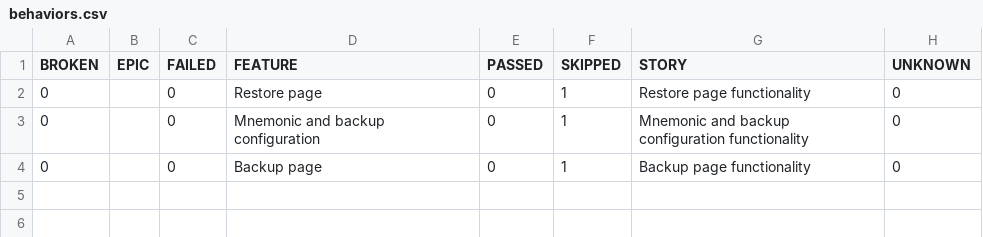
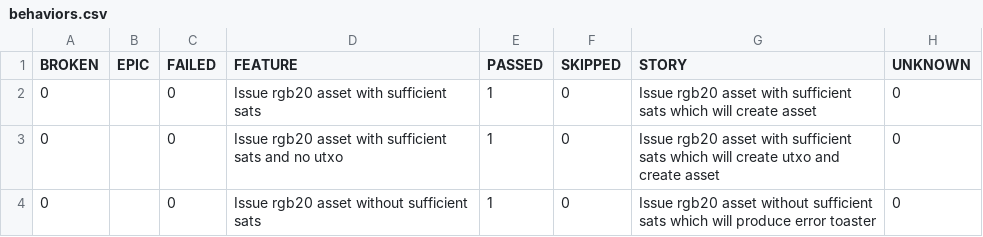
Before and after one commit to RGB-Tools/iris-wallet-desktop, a CSV file: 23/data/behaviors.csv, drawn as a sheet.

```diff
--- a/23/data/behaviors.csv
+++ b/23/data/behaviors.csv
@@ -1,4 +1,4 @@
 "BROKEN","EPIC","FAILED","FEATURE","PASSED","SKIPPED","STORY","UNKNOWN"
-"0","","0","Restore page","0","1","Restore page functionality","0"
-"0","","0","Mnemonic and backup configuration","0","1","Mnemonic and backup configuration functionality","0"
-"0","","0","Backup page","0","1","Backup page functionality","0"
+"0","","0","Issue rgb20 asset with sufficient sats","1","0","Issue rgb20 asset with sufficient sats which will create asset","0"
+"0","","0","Issue rgb20 asset with sufficient sats and no utxo","1","0","Issue rgb20 asset with sufficient sats which will create utxo and create asset","0"
+"0","","0","Issue rgb20 asset without sufficient sats","1","0","Issue rgb20 asset without sufficient sats which will produce error toaster","0"
```
Also changed, not shown: 23/data/suites.csv, 27 other files.
